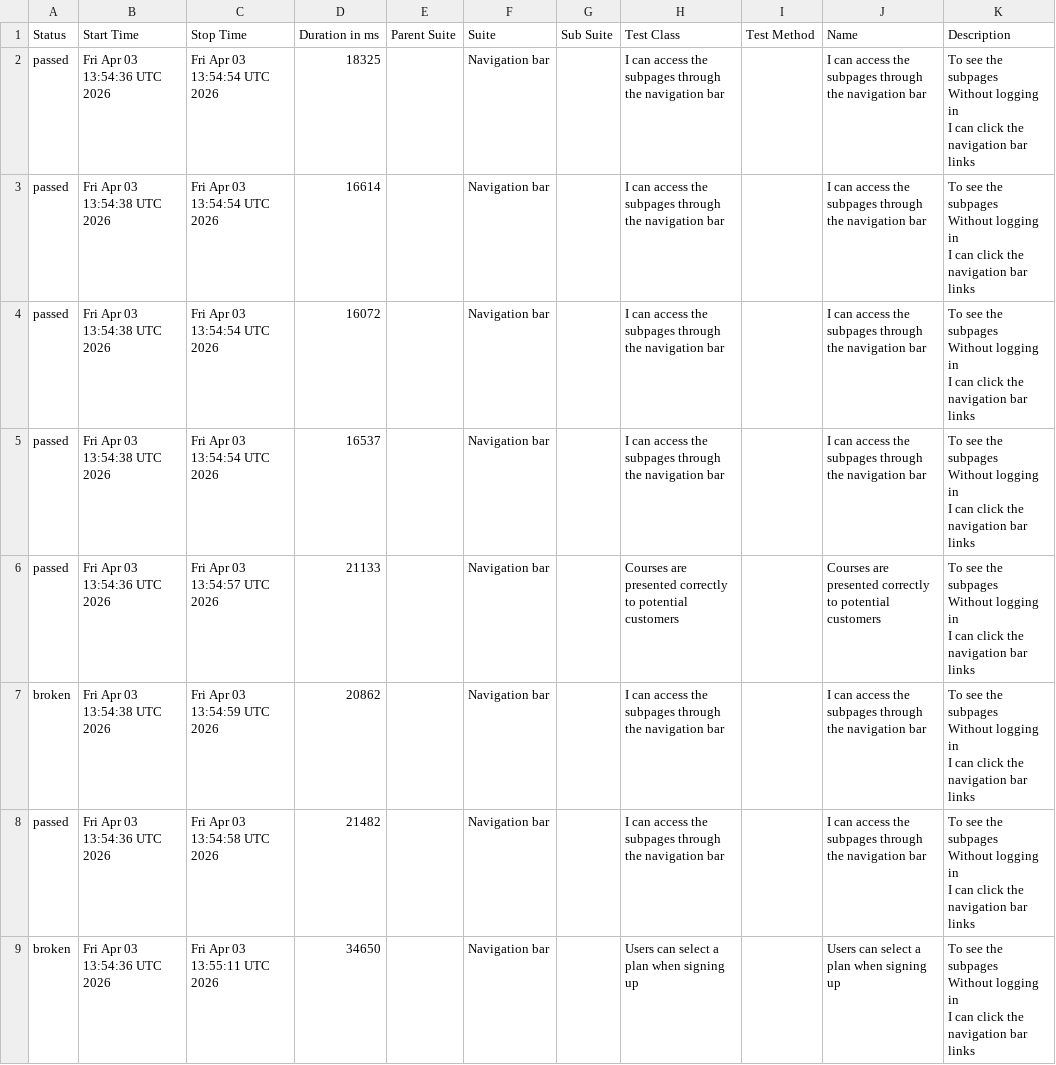
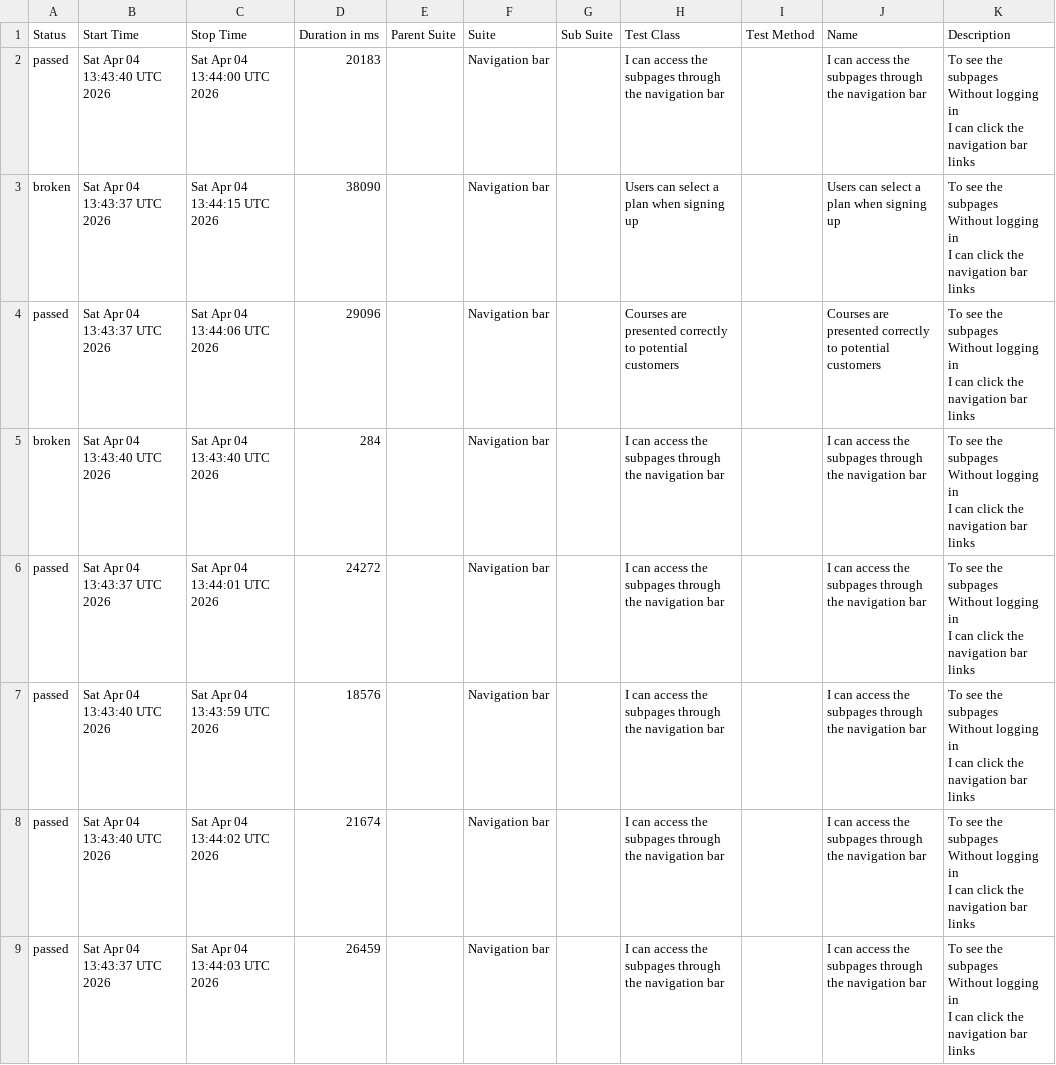
Before and after one commit to ingmarcela27/ci-reporting-building-block, a CSV file: allureReport/data/suites.csv, drawn as a sheet.

```diff
--- a/allureReport/data/suites.csv
+++ b/allureReport/data/suites.csv
@@ -1,25 +1,25 @@
 "Status","Start Time","Stop Time","Duration in ms","Parent Suite","Suite","Sub Suite","Test Class","Test Method","Name","Description"
-"passed","Fri Apr 03 13:54:36 UTC 2026","Fri Apr 03 13:54:54 UTC 2026","18325","","Navigation bar","","I can access the subpages through the navigation bar","","I can access the subpages through the navigation bar","  To see the subpages
-  Without logging in
-  I can click the navigation bar links"
-"passed","Fri Apr 03 13:54:38 UTC 2026","Fri Apr 03 13:54:54 UTC 2026","16614","","Navigation bar","","I can access the subpages through the navigation bar","","I can access the subpages through the navigation bar","  To see the subpages
-  Without logging in
-  I can click the navigation bar links"
-"passed","Fri Apr 03 13:54:38 UTC 2026","Fri Apr 03 13:54:54 UTC 2026","16072","","Navigation bar","","I can access the subpages through the navigation bar","","I can access the subpages through the navigation bar","  To see the subpages
-  Without logging in
-  I can click the navigation bar links"
-"passed","Fri Apr 03 13:54:38 UTC 2026","Fri Apr 03 13:54:54 UTC 2026","16537","","Navigation bar","","I can access the subpages through the navigation bar","","I can access the subpages through the navigation bar","  To see the subpages
-  Without logging in
-  I can click the navigation bar links"
-"passed","Fri Apr 03 13:54:36 UTC 2026","Fri Apr 03 13:54:57 UTC 2026","21133","","Navigation bar","","Courses are presented correctly to potential customers","","Courses are presented correctly to potential customers","  To see the subpages
-  Without logging in
-  I can click the navigation bar links"
-"broken","Fri Apr 03 13:54:38 UTC 2026","Fri Apr 03 13:54:59 UTC 2026","20862","","Navigation bar","","I can access the subpages through the navigation bar","","I can access the subpages through the navigation bar","  To see the subpages
-  Without logging in
-  I can click the navigation bar links"
-"passed","Fri Apr 03 13:54:36 UTC 2026","Fri Apr 03 13:54:58 UTC 2026","21482","","Navigation bar","","I can access the subpages through the navigation bar","","I can access the subpages through the navigation bar","  To see the subpages
-  Without logging in
-  I can click the navigation bar links"
-"broken","Fri Apr 03 13:54:36 UTC 2026","Fri Apr 03 13:55:11 UTC 2026","34650","","Navigation bar","","Users can select a plan when signing up","","Users can select a plan when signing up","  To see the subpages
-  Without logging in
-  I can click the navigation bar links"
+"passed","Sat Apr 04 13:43:40 UTC 2026","Sat Apr 04 13:44:00 UTC 2026","20183","","Navigation bar","","I can access the subpages through the navigation bar","","I can access the subpages through the navigation bar","  To see the subpages
+  Without logging in
+  I can click the navigation bar links"
+"broken","Sat Apr 04 13:43:37 UTC 2026","Sat Apr 04 13:44:15 UTC 2026","38090","","Navigation bar","","Users can select a plan when signing up","","Users can select a plan when signing up","  To see the subpages
+  Without logging in
+  I can click the navigation bar links"
+"passed","Sat Apr 04 13:43:37 UTC 2026","Sat Apr 04 13:44:06 UTC 2026","29096","","Navigation bar","","Courses are presented correctly to potential customers","","Courses are presented correctly to potential customers","  To see the subpages
+  Without logging in
+  I can click the navigation bar links"
+"broken","Sat Apr 04 13:43:40 UTC 2026","Sat Apr 04 13:43:40 UTC 2026","284","","Navigation bar","","I can access the subpages through the navigation bar","","I can access the subpages through the navigation bar","  To see the subpages
+  Without logging in
+  I can click the navigation bar links"
+"passed","Sat Apr 04 13:43:37 UTC 2026","Sat Apr 04 13:44:01 UTC 2026","24272","","Navigation bar","","I can access the subpages through the navigation bar","","I can access the subpages through the navigation bar","  To see the subpages
+  Without logging in
+  I can click the navigation bar links"
+"passed","Sat Apr 04 13:43:40 UTC 2026","Sat Apr 04 13:43:59 UTC 2026","18576","","Navigation bar","","I can access the subpages through the navigation bar","","I can access the subpages through the navigation bar","  To see the subpages
+  Without logging in
+  I can click the navigation bar links"
+"passed","Sat Apr 04 13:43:40 UTC 2026","Sat Apr 04 13:44:02 UTC 2026","21674","","Navigation bar","","I can access the subpages through the navigation bar","","I can access the subpages through the navigation bar","  To see the subpages
+  Without logging in
+  I can click the navigation bar links"
+"passed","Sat Apr 04 13:43:37 UTC 2026","Sat Apr 04 13:44:03 UTC 2026","26459","","Navigation bar","","I can access the subpages through the navigation bar","","I can access the subpages through the navigation bar","  To see the subpages
+  Without logging in
+  I can click the navigation bar links"
```
Also changed, not shown: 42 other files.
